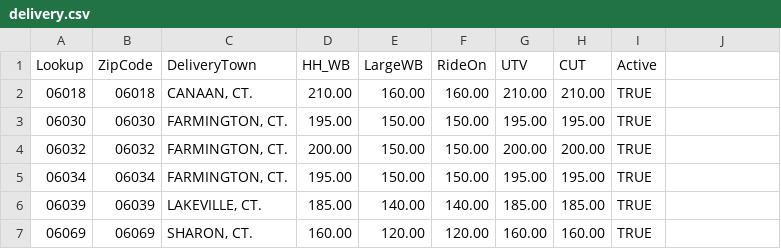
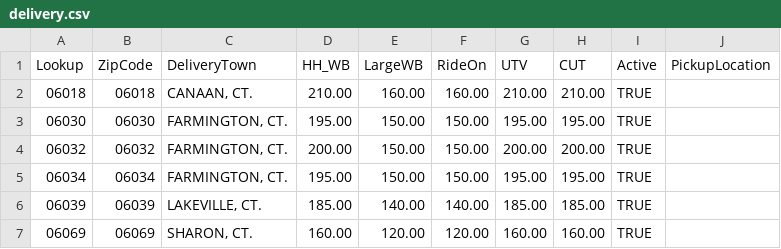
Before and after one commit to WestEndPower/honda-power-equipment-configurator, a CSV file: data/delivery.csv, drawn as a sheet; only a part is shown.

Commit message:
Update delivery.csv

```diff
--- a/data/delivery.csv
+++ b/data/delivery.csv
@@ -1,2 +1,2 @@
-Lookup,ZipCode,DeliveryTown,HH_WB,LargeWB,RideOn,UTV,CUT,Active
+Lookup,ZipCode,DeliveryTown,HH_WB,LargeWB,RideOn,UTV,CUT,Active,PickupLocation
 06018,06018,"CANAAN, CT.  ",210.00,160.00,160.00,210.00,210.00,TRUE
```
